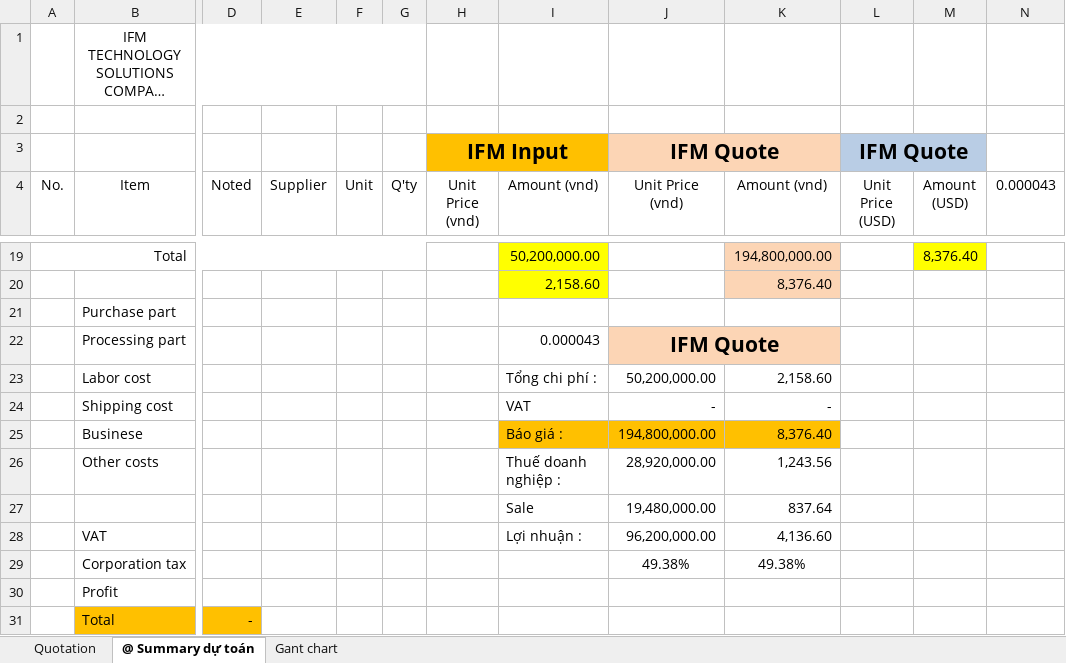
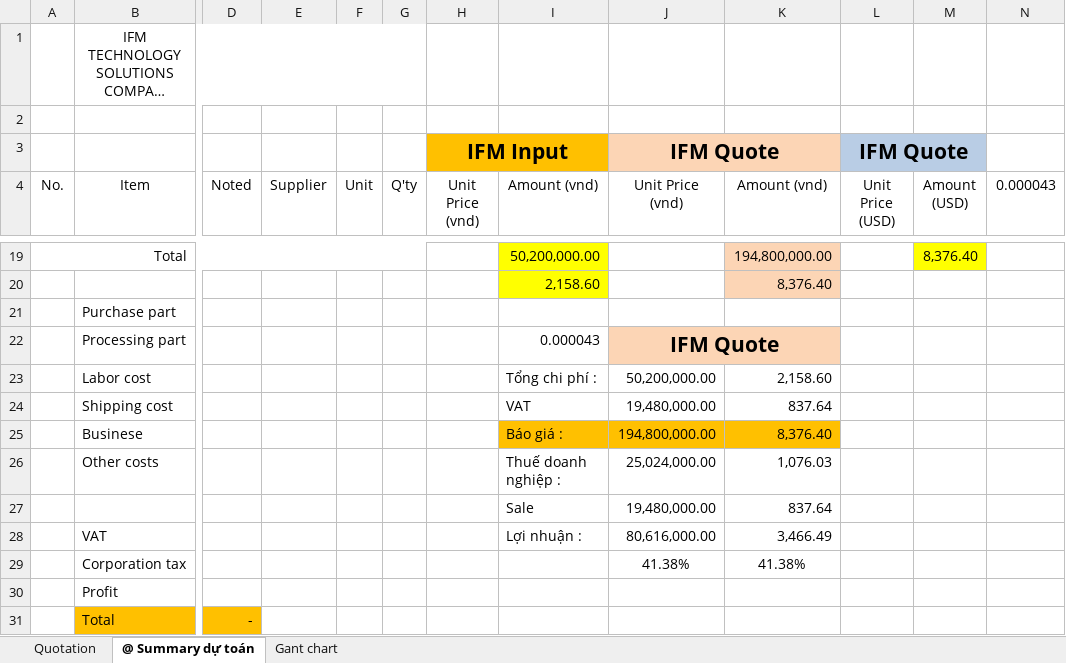
Before and after one commit to securitylong100/TTB_PQM_PCB, an Excel workbook: document/PCB PQM v1.1.xlsx, sheet @ Summary dự toán, drawn as a sheet; only a part is shown, gaps mark what is left out; long unchanged cells end in …; values as stored, in another font and other column widths than the file's, no borders; charts and pictures and conditional formats not drawn; the diff names each change by its address in the sheet, - before the commit and + after, or states it on an @@ line.

Commit message:
update bg
update báo giá

```diff
--- a/document/PCB PQM v1.1.xlsx (sheet @ Summary dự toán)
+++ b/document/PCB PQM v1.1.xlsx (sheet @ Summary dự toán)
-J24 (Unit Price (vnd)): -
+J24 (Unit Price (vnd)): 19,480,000.00
-K24 (Amount (vnd)): -
+K24 (Amount (vnd)): 837.64
-J26 (Unit Price (vnd)): 28,920,000.00
+J26 (Unit Price (vnd)): 25,024,000.00
-K26 (Amount (vnd)): 1,243.56
+K26 (Amount (vnd)): 1,076.03
-J28 (Unit Price (vnd)): 96,200,000.00
+J28 (Unit Price (vnd)): 80,616,000.00
-K28 (Amount (vnd)): 4,136.60
+K28 (Amount (vnd)): 3,466.49
-J29 (Unit Price (vnd)): 49.38%
+J29 (Unit Price (vnd)): 41.38%
-K29 (Amount (vnd)): 49.38%
+K29 (Amount (vnd)): 41.38%
```
